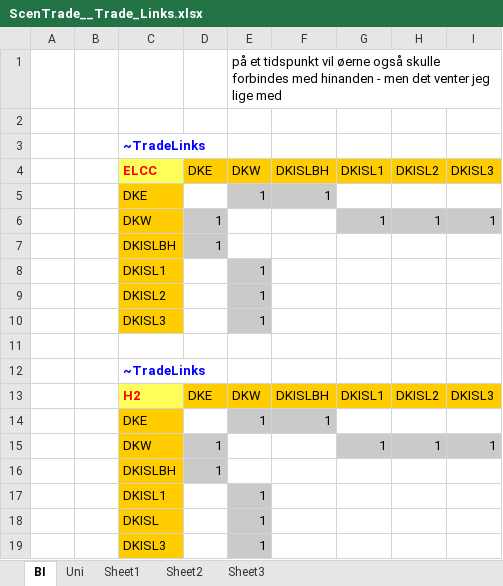
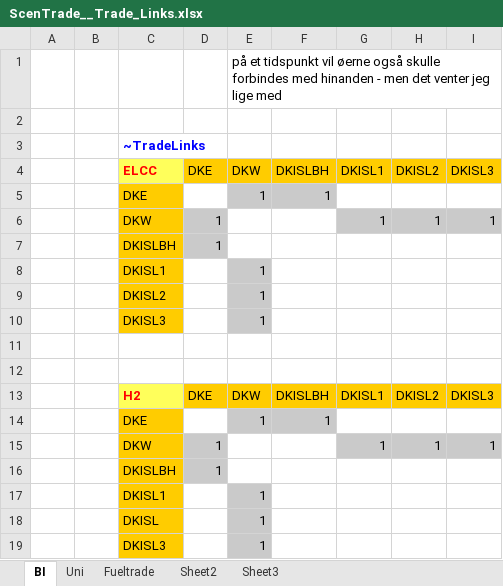
Before and after one commit to MikkelBosack/EnergyIsland, an Excel workbook: SuppXLS/Trades/ScenTrade__Trade_Links.xlsx, sheet BI, drawn as a sheet; values as stored, in another font and other column widths than the file's, no borders; the diff names each change by its address in the sheet, - before the commit and + after, or states it on an @@ line.

```diff
--- a/SuppXLS/Trades/ScenTrade__Trade_Links.xlsx (sheet BI)
+++ b/SuppXLS/Trades/ScenTrade__Trade_Links.xlsx (sheet BI)
-sheet tab: Sheet1
+sheet tab: Fueltrade
-C12: ~TradeLinks
+C12: (empty)
```
Also changed, not shown: sheet Fueltrade, 1 other file.
